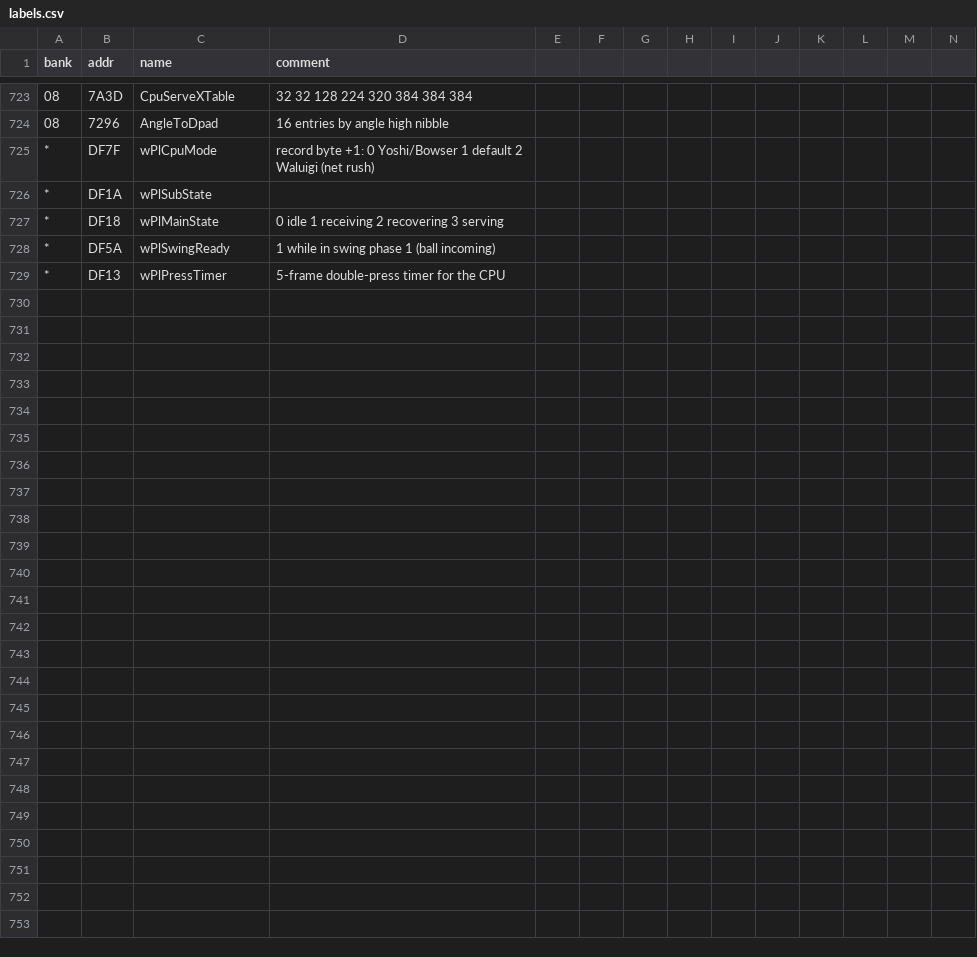
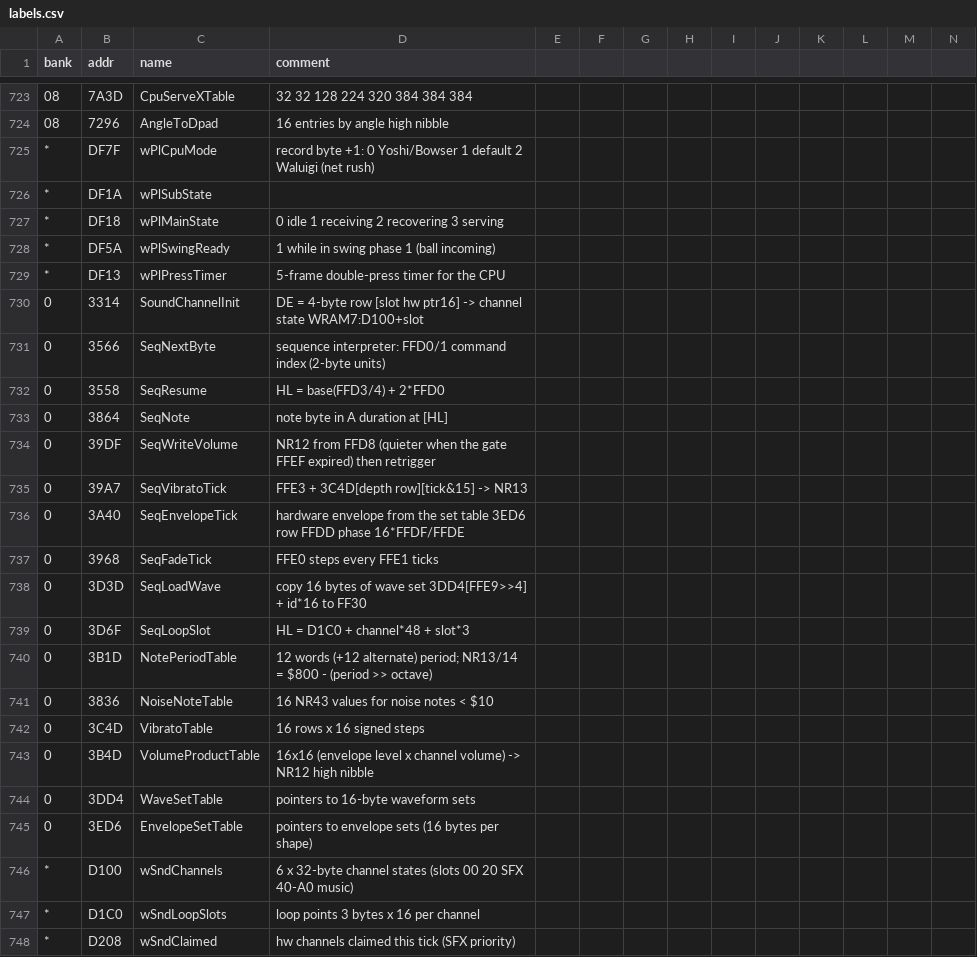
Before and after one commit to akeem000-ship-it/re-skill, a CSV file: projects/mario-tennis-gbc/labels.csv, drawn as a sheet; only a part is shown, gaps mark what is left out; rows hold the shown columns only; the diff covers the shown part only; the diff names each change by its address in the sheet, - before the commit and + after, or states it on an @@ line.

```diff
--- a/projects/mario-tennis-gbc/labels.csv
+++ b/projects/mario-tennis-gbc/labels.csv
+row 730: 0 | 3314 | SoundChannelInit | DE = 4-byte row [slot hw ptr16] -> channel state WRAM7:D100+slot
+row 731: 0 | 3566 | SeqNextByte | sequence interpreter: FFD0/1 command index (2-byte units)
+row 732: 0 | 3558 | SeqResume | HL = base(FFD3/4) + 2*FFD0
+row 733: 0 | 3864 | SeqNote | note byte in A duration at [HL]
+row 734: 0 | 39DF | SeqWriteVolume | NR12 from FFD8 (quieter when the gate FFEF expired) then retrigger
+row 735: 0 | 39A7 | SeqVibratoTick | FFE3 + 3C4D[depth row][tick&15] -> NR13
+row 736: 0 | 3A40 | SeqEnvelopeTick | hardware envelope from the set table 3ED6 row FFDD phase 16*FFDF/FFDE
+row 737: 0 | 3968 | SeqFadeTick | FFE0 steps every FFE1 ticks
+row 738: 0 | 3D3D | SeqLoadWave | copy 16 bytes of wave set 3DD4[FFE9>>4] + id*16 to FF30
+row 739: 0 | 3D6F | SeqLoopSlot | HL = D1C0 + channel*48 + slot*3
+row 740: 0 | 3B1D | NotePeriodTable | 12 words (+12 alternate) period; NR13/14 = $800 - (period >> octave)
+row 741: 0 | 3836 | NoiseNoteTable | 16 NR43 values for noise notes < $10
+row 742: 0 | 3C4D | VibratoTable | 16 rows x 16 signed steps
+row 743: 0 | 3B4D | VolumeProductTable | 16x16 (envelope level x channel volume) -> NR12 high nibble
+row 744: 0 | 3DD4 | WaveSetTable | pointers to 16-byte waveform sets
+row 745: 0 | 3ED6 | EnvelopeSetTable | pointers to envelope sets (16 bytes per shape)
+row 746: * | D100 | wSndChannels | 6 x 32-byte channel states (slots 00 20 SFX 40-A0 music)
+row 747: * | D1C0 | wSndLoopSlots | loop points 3 bytes x 16 per channel
+row 748: * | D208 | wSndClaimed | hw channels claimed this tick (SFX priority)
```
Also changed, not shown: 13 added rows and 2 edited cells elsewhere in this file, 3 other files.
